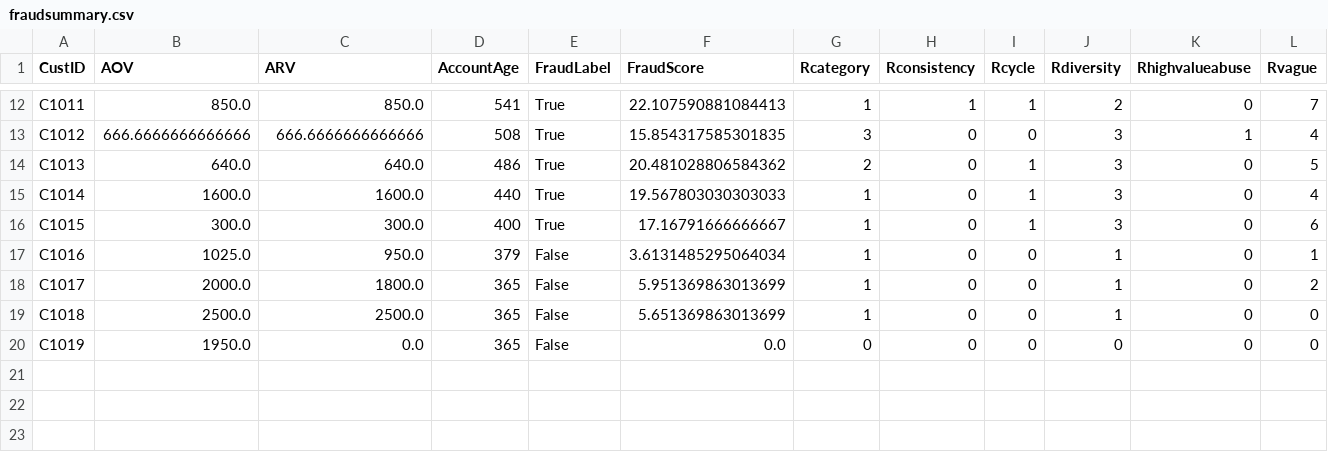
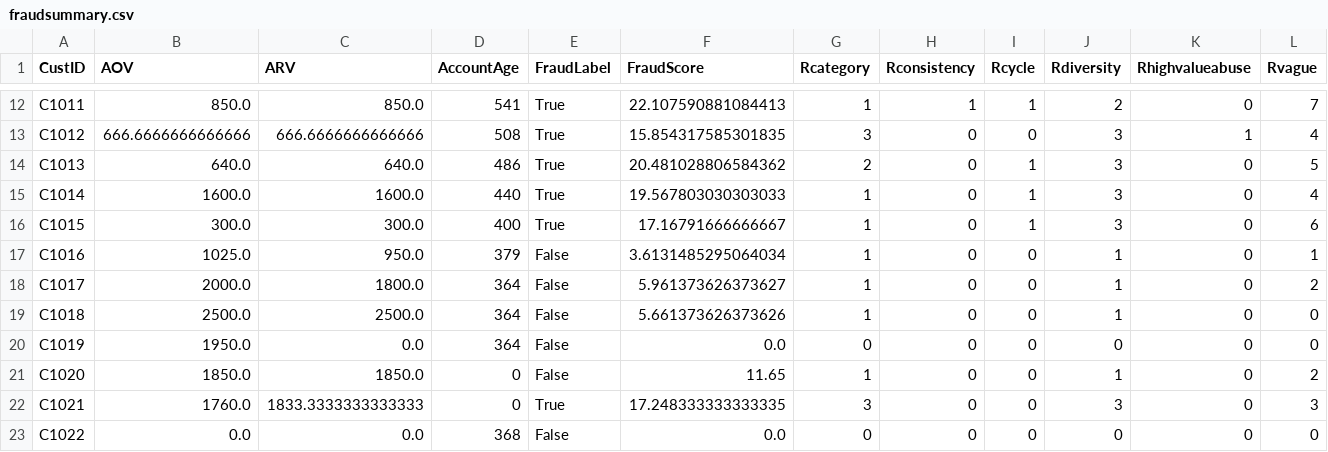
Before and after one commit to JaiMadhav/FinalWalmart, a CSV file: fraudsummary.csv, drawn as a sheet; only a part is shown, gaps mark what is left out; rows hold the shown columns only; the diff names each change by its address in the sheet, - before the commit and + after, or states it on an @@ line.

```diff
--- a/fraudsummary.csv
+++ b/fraudsummary.csv
-D18:D20 (AccountAge): 365
+D18:D20 (AccountAge): 364
-F18 (FraudScore): 5.951369863013699
+F18 (FraudScore): 5.961373626373627
-F19 (FraudScore): 5.651369863013699
+F19 (FraudScore): 5.661373626373626
+row 21: C1020 | 1850.0 | 1850.0 | 0 | False | 11.65 | 1 | 0 | 0 | 1 | 0 | 2
+row 22: C1021 | 1760.0 | 1833.3333333333333 | 0 | True | 17.248333333333335 | 3 | 0 | 0 | 3 | 0 | 3
+row 23: C1022 | 0.0 | 0.0 | 368 | False | 0.0 | 0 | 0 | 0 | 0 | 0 | 0
```
Also changed, not shown: 1 other file.
